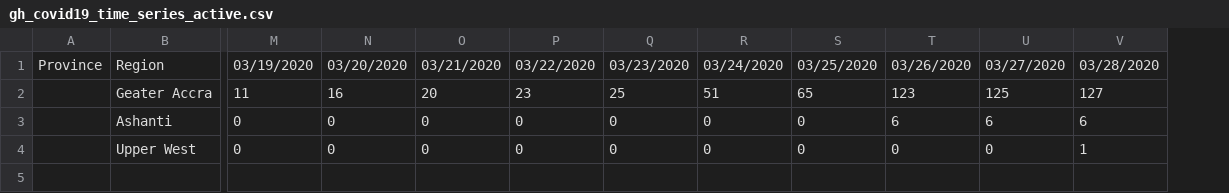
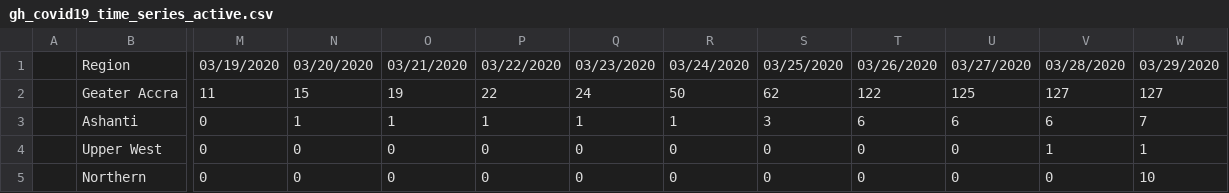
Before and after one commit to thebenisson/ghCOVID-19, a CSV file: gh-covid19-data/gh_covid19_time_series/gh_covid19_time_series_active.csv, drawn as a sheet; only a part is shown, gaps mark what is left out; removed rows and columns are numbered as before the commit, all else as after; rows hold the shown columns only; the diff names each change by its address in the sheet, - before the commit and + after, or states it on an @@ line.

```diff
--- a/gh-covid19-data/gh_covid19_time_series/gh_covid19_time_series_active.csv
+++ b/gh-covid19-data/gh_covid19_time_series/gh_covid19_time_series_active.csv
-column A, row 1: Province
+column A, empty
+column W, rows 1-4: 03/29/2020 | 127 | 7 | 1
-N2: 16
+N2: 15
-O2: 20
+O2: 19
-P2: 23
+P2: 22
-Q2: 25
+Q2: 24
-R2: 51
+R2: 50
-S2: 65
+S2: 62
-T2: 123
+T2: 122
-N3: 0
+N3: 1
-O3: 0
+O3: 1
-P3: 0
+P3: 1
-Q3: 0
+Q3: 1
-R3: 0
+R3: 1
-S3: 0
+S3: 3
+row 5:  | Northern | 0 | 0 | 0 | 0 | 0 | 0 | 0 | 0 | 0 | 0 | 10
```
Also changed, not shown: gh-covid19-data/gh_covid19_time_series/gh_covid19_time_series_confirmed.csv, gh-covid19-data/gh_covid19_time_series/gh_covid19_time_series_deaths.csv, 2 other files.
